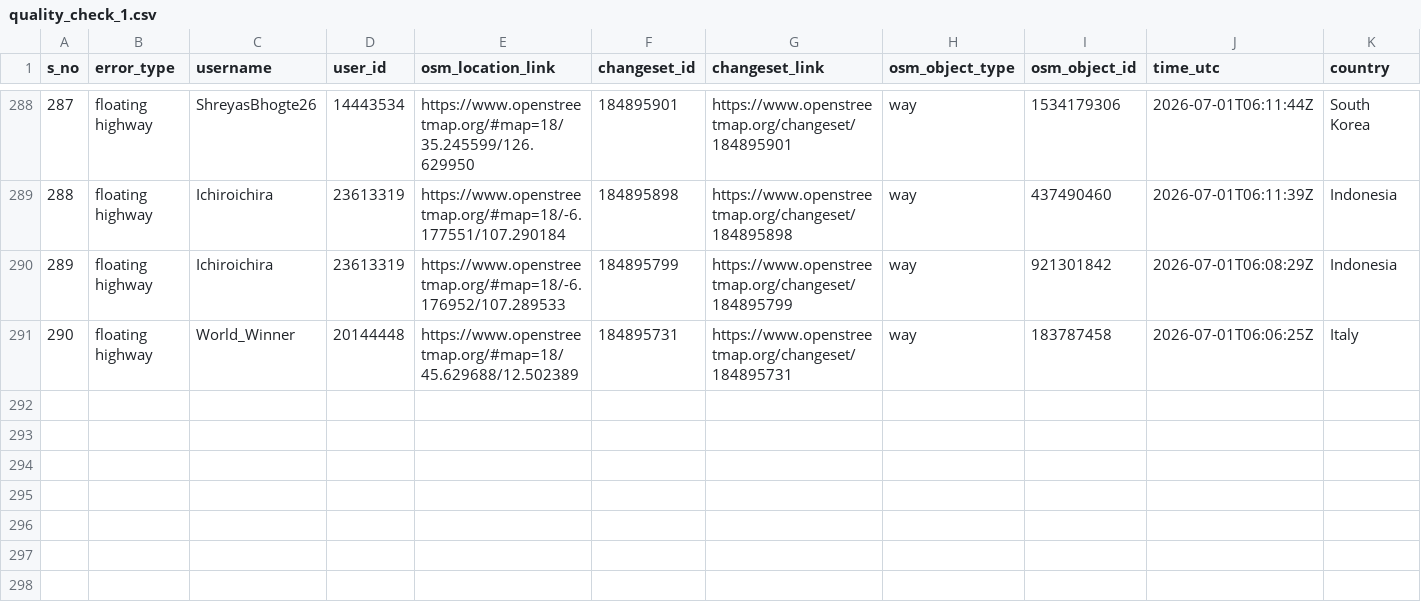
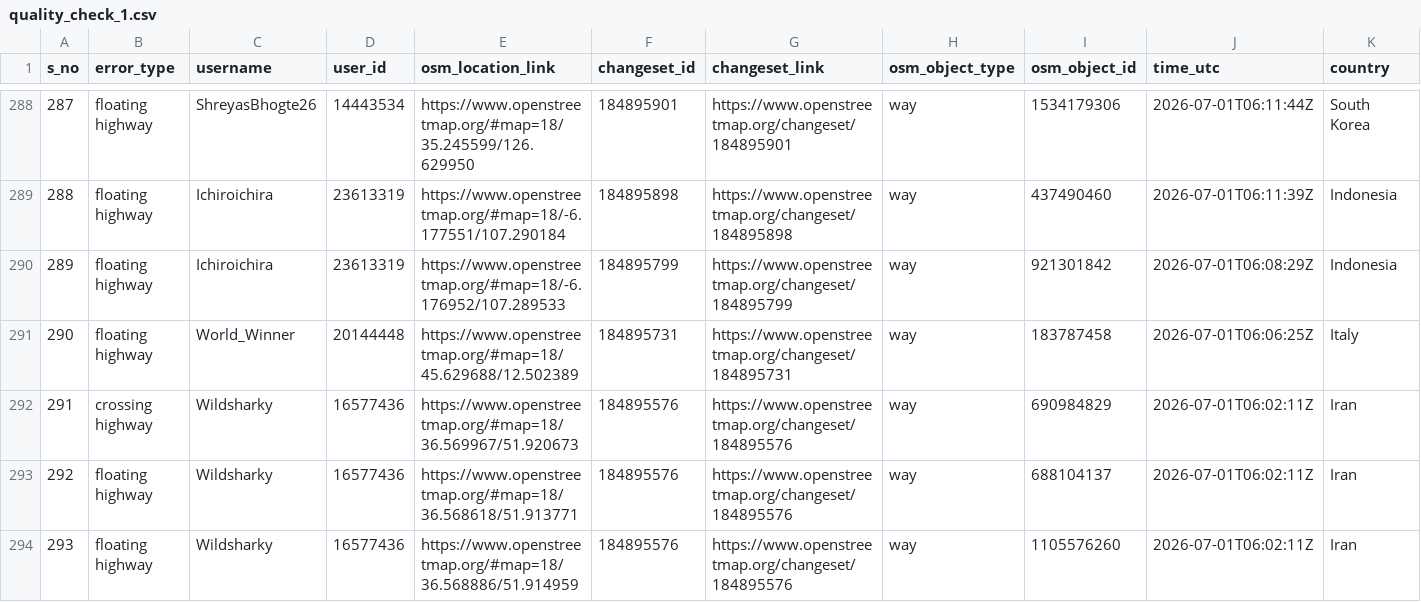
Before and after one commit to KingVik-Planet/OSM_QC_tomtom, a CSV file: data/quality_check_1.csv, drawn as a sheet; only a part is shown, gaps mark what is left out; rows hold the shown columns only; the diff names each change by its address in the sheet, - before the commit and + after, or states it on an @@ line.

```diff
--- a/data/quality_check_1.csv
+++ b/data/quality_check_1.csv
+row 292: 291 | crossing highway | Wildsharky | 16577436 | https://www.openstreetmap.org/#map=18/36.569967/51.920673 | 184895576 | https://www.openstreetmap.org/changeset/184895576 | way | 690984829 | 2026-07-01T06:02:11Z | Iran
+row 293: 292 | floating highway | Wildsharky | 16577436 | https://www.openstreetmap.org/#map=18/36.568618/51.913771 | 184895576 | https://www.openstreetmap.org/changeset/184895576 | way | 688104137 | 2026-07-01T06:02:11Z | Iran
+row 294: 293 | floating highway | Wildsharky | 16577436 | https://www.openstreetmap.org/#map=18/36.568886/51.914959 | 184895576 | https://www.openstreetmap.org/changeset/184895576 | way | 1105576260 | 2026-07-01T06:02:11Z | Iran
```
Also changed, not shown: 3 other files.
